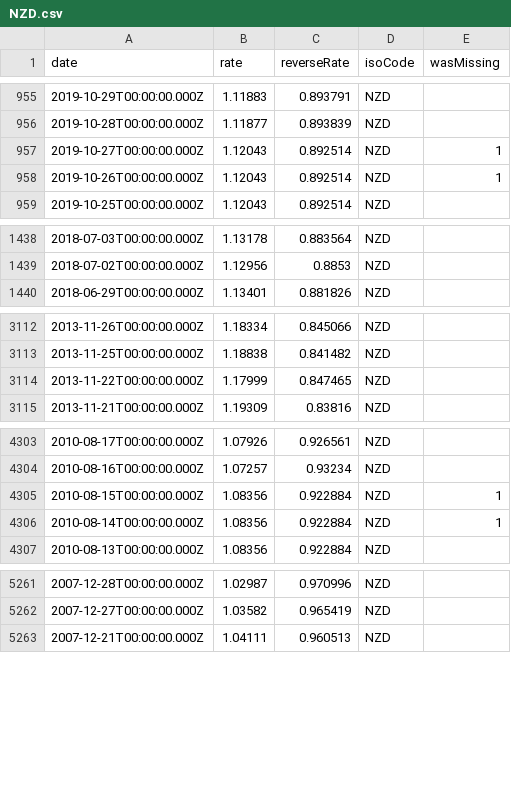
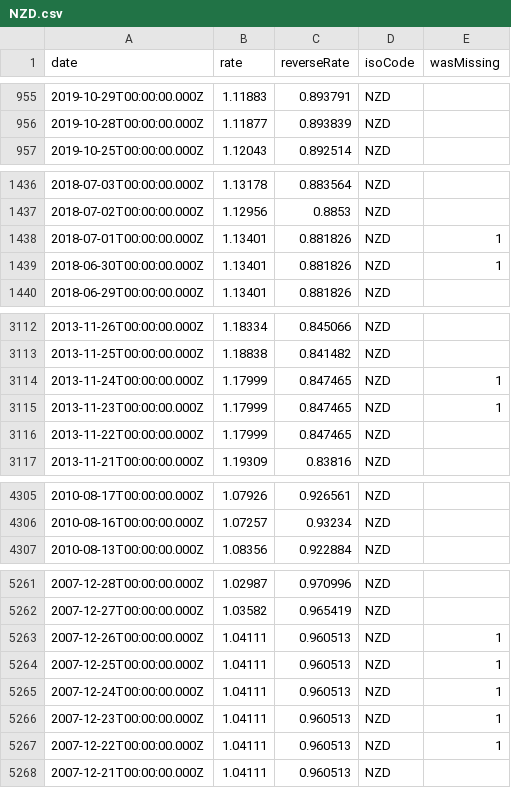
Before and after one commit to GeorgeSG/bnb-currency-exchange-rates, a CSV file: data/NZD.csv, drawn as a sheet; only a part is shown, gaps mark what is left out; removed rows and columns are numbered as before the commit, all else as after; the diff covers the shown part only; the diff names each change by its address in the sheet, - before the commit and + after, or states it on an @@ line.

```diff
--- a/data/NZD.csv
+++ b/data/NZD.csv
-row 957: 2019-10-27T00:00:00.000Z | 1.12043 | 0.892514 | NZD | 1
-row 958: 2019-10-26T00:00:00.000Z | 1.12043 | 0.892514 | NZD | 1
+row 1438: 2018-07-01T00:00:00.000Z | 1.13401 | 0.881826 | NZD | 1
+row 1439: 2018-06-30T00:00:00.000Z | 1.13401 | 0.881826 | NZD | 1
+row 3114: 2013-11-24T00:00:00.000Z | 1.17999 | 0.847465 | NZD | 1
+row 3115: 2013-11-23T00:00:00.000Z | 1.17999 | 0.847465 | NZD | 1
-row 4305: 2010-08-15T00:00:00.000Z | 1.08356 | 0.922884 | NZD | 1
-row 4306: 2010-08-14T00:00:00.000Z | 1.08356 | 0.922884 | NZD | 1
+row 5263: 2007-12-26T00:00:00.000Z | 1.04111 | 0.960513 | NZD | 1
+row 5264: 2007-12-25T00:00:00.000Z | 1.04111 | 0.960513 | NZD | 1
+row 5265: 2007-12-24T00:00:00.000Z | 1.04111 | 0.960513 | NZD | 1
+row 5266: 2007-12-23T00:00:00.000Z | 1.04111 | 0.960513 | NZD | 1
+row 5267: 2007-12-22T00:00:00.000Z | 1.04111 | 0.960513 | NZD | 1
```
Also changed, not shown: 4 added rows and 4 removed rows elsewhere in this file, data/AUD.csv, data/CHF.csv, 40 other files.
